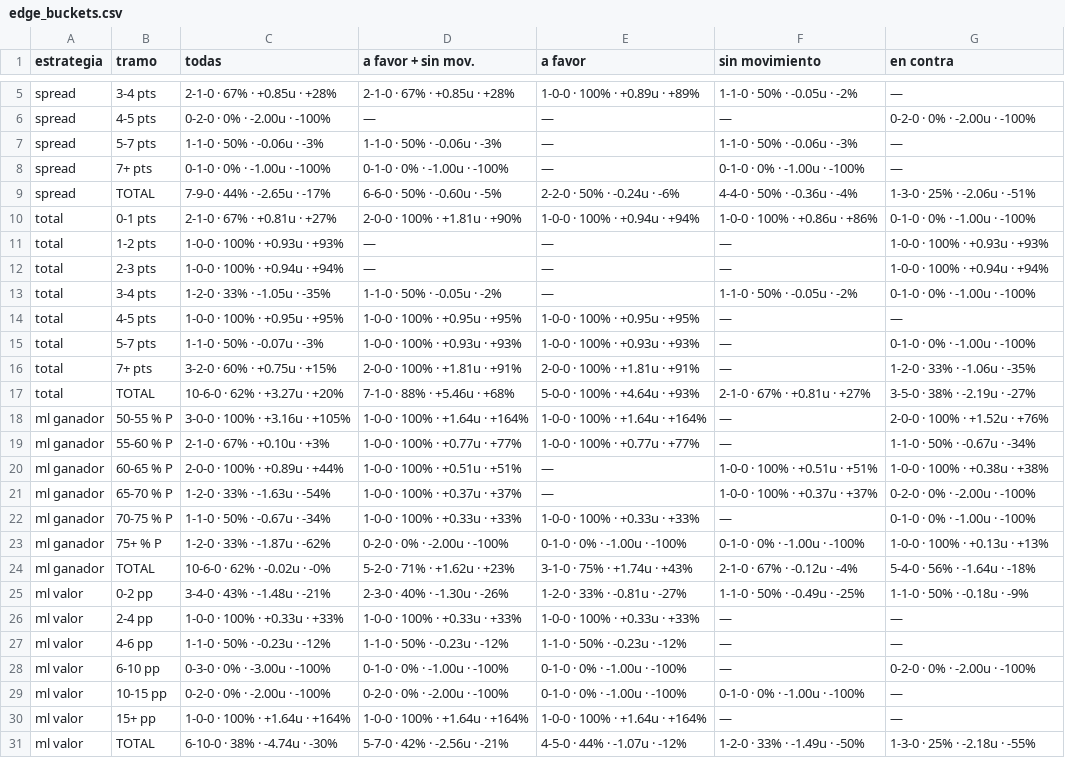
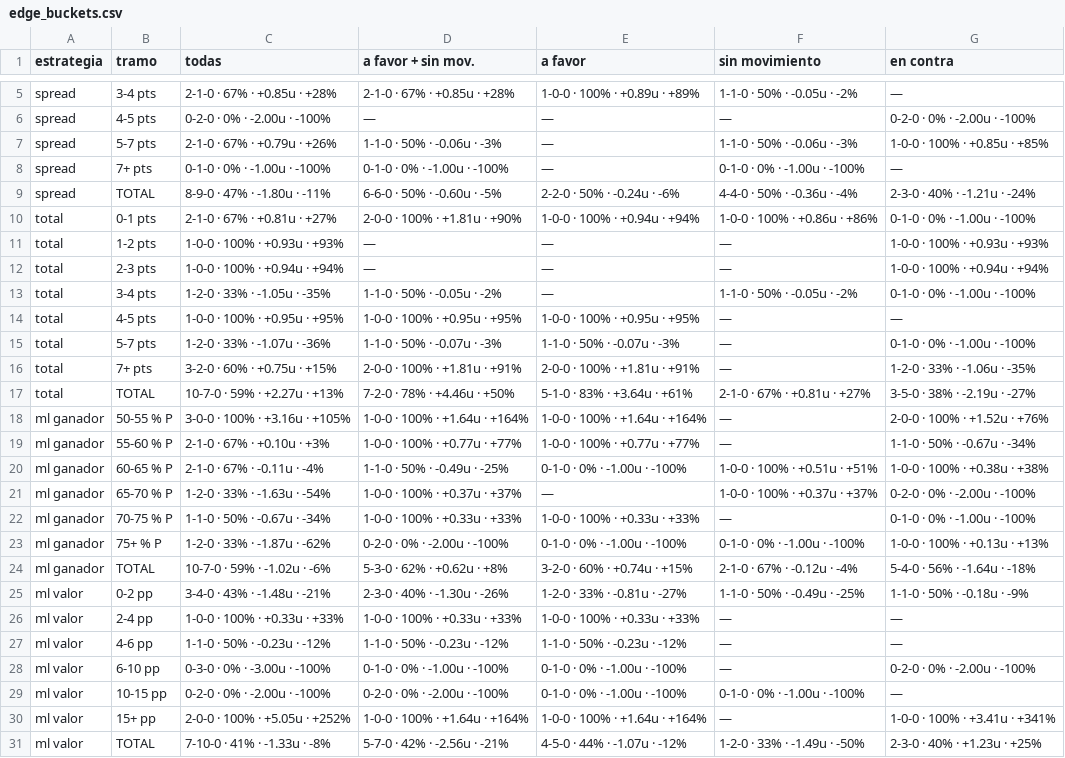
Before and after one commit to DaveBarracuda/nba-quant, a CSV file: ledger/weekly/2026-11-17_2026-11-23/edge_buckets.csv, drawn as a sheet; only a part is shown, gaps mark what is left out.

```diff
--- a/ledger/weekly/2026-11-17_2026-11-23/edge_buckets.csv
+++ b/ledger/weekly/2026-11-17_2026-11-23/edge_buckets.csv
@@ -6,5 +6,5 @@ spread,3-4 pts,2-1-0 · 67% · +0.85u · +28%,2-1-0 · 67% · +0.85u · +28%,1-0
 spread,4-5 pts,0-2-0 · 0% · -2.00u · -100%,—,—,—,0-2-0 · 0% · -2.00u · -100%
-spread,5-7 pts,1-1-0 · 50% · -0.06u · -3%,1-1-0 · 50% · -0.06u · -3%,—,1-1-0 · 50% · -0.06u · -3%,—
+spread,5-7 pts,2-1-0 · 67% · +0.79u · +26%,1-1-0 · 50% · -0.06u · -3%,—,1-1-0 · 50% · -0.06u · -3%,1-0-0 · 100% · +0.85u · +85%
 spread,7+ pts,0-1-0 · 0% · -1.00u · -100%,0-1-0 · 0% · -1.00u · -100%,—,0-1-0 · 0% · -1.00u · -100%,—
-spread,TOTAL,7-9-0 · 44% · -2.65u · -17%,6-6-0 · 50% · -0.60u · -5%,2-2-0 · 50% · -0.24u · -6%,4-4-0 · 50% · -0.36u · -4%,1-3-0 · 25% · -2.06u · -51%
+spread,TOTAL,8-9-0 · 47% · -1.80u · -11%,6-6-0 · 50% · -0.60u · -5%,2-2-0 · 50% · -0.24u · -6%,4-4-0 · 50% · -0.36u · -4%,2-3-0 · 40% · -1.21u · -24%
 total,0-1 pts,2-1-0 · 67% · +0.81u · +27%,2-0-0 · 100% · +1.81u · +90%,1-0-0 · 100% · +0.94u · +94%,1-0-0 · 100% · +0.86u · +86%,0-1-0 · 0% · -1.00u · -100%
@@ -14,8 +14,8 @@ total,3-4 pts,1-2-0 · 33% · -1.05u · -35%,1-1-0 · 50% · -0.05u · -2%,—,1
 total,4-5 pts,1-0-0 · 100% · +0.95u · +95%,1-0-0 · 100% · +0.95u · +95%,1-0-0 · 100% · +0.95u · +95%,—,—
-total,5-7 pts,1-1-0 · 50% · -0.07u · -3%,1-0-0 · 100% · +0.93u · +93%,1-0-0 · 100% · +0.93u · +93%,—,0-1-0 · 0% · -1.00u · -100%
+total,5-7 pts,1-2-0 · 33% · -1.07u · -36%,1-1-0 · 50% · -0.07u · -3%,1-1-0 · 50% · -0.07u · -3%,—,0-1-0 · 0% · -1.00u · -100%
 total,7+ pts,3-2-0 · 60% · +0.75u · +15%,2-0-0 · 100% · +1.81u · +91%,2-0-0 · 100% · +1.81u · +91%,—,1-2-0 · 33% · -1.06u · -35%
-total,TOTAL,10-6-0 · 62% · +3.27u · +20%,7-1-0 · 88% · +5.46u · +68%,5-0-0 · 100% · +4.64u · +93%,2-1-0 · 67% · +0.81u · +27%,3-5-0 · 38% · -2.19u · -27%
+total,TOTAL,10-7-0 · 59% · +2.27u · +13%,7-2-0 · 78% · +4.46u · +50%,5-1-0 · 83% · +3.64u · +61%,2-1-0 · 67% · +0.81u · +27%,3-5-0 · 38% · -2.19u · -27%
 ml ganador,50-55 % P,3-0-0 · 100% · +3.16u · +105%,1-0-0 · 100% · +1.64u · +164%,1-0-0 · 100% · +1.64u · +164%,—,2-0-0 · 100% · +1.52u · +76%
 ml ganador,55-60 % P,2-1-0 · 67% · +0.10u · +3%,1-0-0 · 100% · +0.77u · +77%,1-0-0 · 100% · +0.77u · +77%,—,1-1-0 · 50% · -0.67u · -34%
-ml ganador,60-65 % P,2-0-0 · 100% · +0.89u · +44%,1-0-0 · 100% · +0.51u · +51%,—,1-0-0 · 100% · +0.51u · +51%,1-0-0 · 100% · +0.38u · +38%
+ml ganador,60-65 % P,2-1-0 · 67% · -0.11u · -4%,1-1-0 · 50% · -0.49u · -25%,0-1-0 · 0% · -1.00u · -100%,1-0-0 · 100% · +0.51u · +51%,1-0-0 · 100% · +0.38u · +38%
 ml ganador,65-70 % P,1-2-0 · 33% · -1.63u · -54%,1-0-0 · 100% · +0.37u · +37%,—,1-0-0 · 100% · +0.37u · +37%,0-2-0 · 0% · -2.00u · -100%
@@ -23,3 +23,3 @@ ml ganador,70-75 % P,1-1-0 · 50% · -0.67u · -34%,1-0-0 · 100% · +0.33u · +
 ml ganador,75+ % P,1-2-0 · 33% · -1.87u · -62%,0-2-0 · 0% · -2.00u · -100%,0-1-0 · 0% · -1.00u · -100%,0-1-0 · 0% · -1.00u · -100%,1-0-0 · 100% · +0.13u · +13%
-ml ganador,TOTAL,10-6-0 · 62% · -0.02u · -0%,5-2-0 · 71% · +1.62u · +23%,3-1-0 · 75% · +1.74u · +43%,2-1-0 · 67% · -0.12u · -4%,5-4-0 · 56% · -1.64u · -18%
+ml ganador,TOTAL,10-7-0 · 59% · -1.02u · -6%,5-3-0 · 62% · +0.62u · +8%,3-2-0 · 60% · +0.74u · +15%,2-1-0 · 67% · -0.12u · -4%,5-4-0 · 56% · -1.64u · -18%
 ml valor,0-2 pp,3-4-0 · 43% · -1.48u · -21%,2-3-0 · 40% · -1.30u · -26%,1-2-0 · 33% · -0.81u · -27%,1-1-0 · 50% · -0.49u · -25%,1-1-0 · 50% · -0.18u · -9%
@@ -29,3 +29,3 @@ ml valor,6-10 pp,0-3-0 · 0% · -3.00u · -100%,0-1-0 · 0% · -1.00u · -100%,0
 ml valor,10-15 pp,0-2-0 · 0% · -2.00u · -100%,0-2-0 · 0% · -2.00u · -100%,0-1-0 · 0% · -1.00u · -100%,0-1-0 · 0% · -1.00u · -100%,—
-ml valor,15+ pp,1-0-0 · 100% · +1.64u · +164%,1-0-0 · 100% · +1.64u · +164%,1-0-0 · 100% · +1.64u · +164%,—,—
-ml valor,TOTAL,6-10-0 · 38% · -4.74u · -30%,5-7-0 · 42% · -2.56u · -21%,4-5-0 · 44% · -1.07u · -12%,1-2-0 · 33% · -1.49u · -50%,1-3-0 · 25% · -2.18u · -55%
+ml valor,15+ pp,2-0-0 · 100% · +5.05u · +252%,1-0-0 · 100% · +1.64u · +164%,1-0-0 · 100% · +1.64u · +164%,—,1-0-0 · 100% · +3.41u · +341%
+ml valor,TOTAL,7-10-0 · 41% · -1.33u · -8%,5-7-0 · 42% · -2.56u · -21%,4-5-0 · 44% · -1.07u · -12%,1-2-0 · 33% · -1.49u · -50%,2-3-0 · 40% · +1.23u · +25%
```
Also changed, not shown: ledger/picks.csv, ledger/weekly/2026-11-17_2026-11-23/picks.csv, 7 other files.
